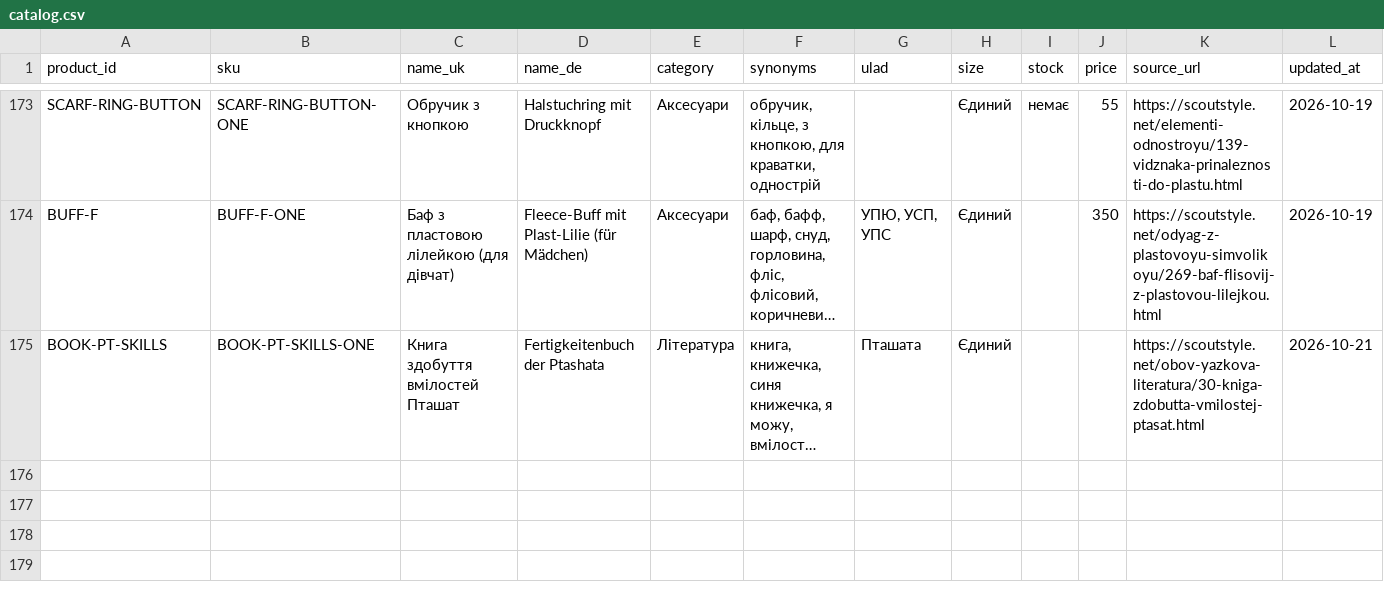
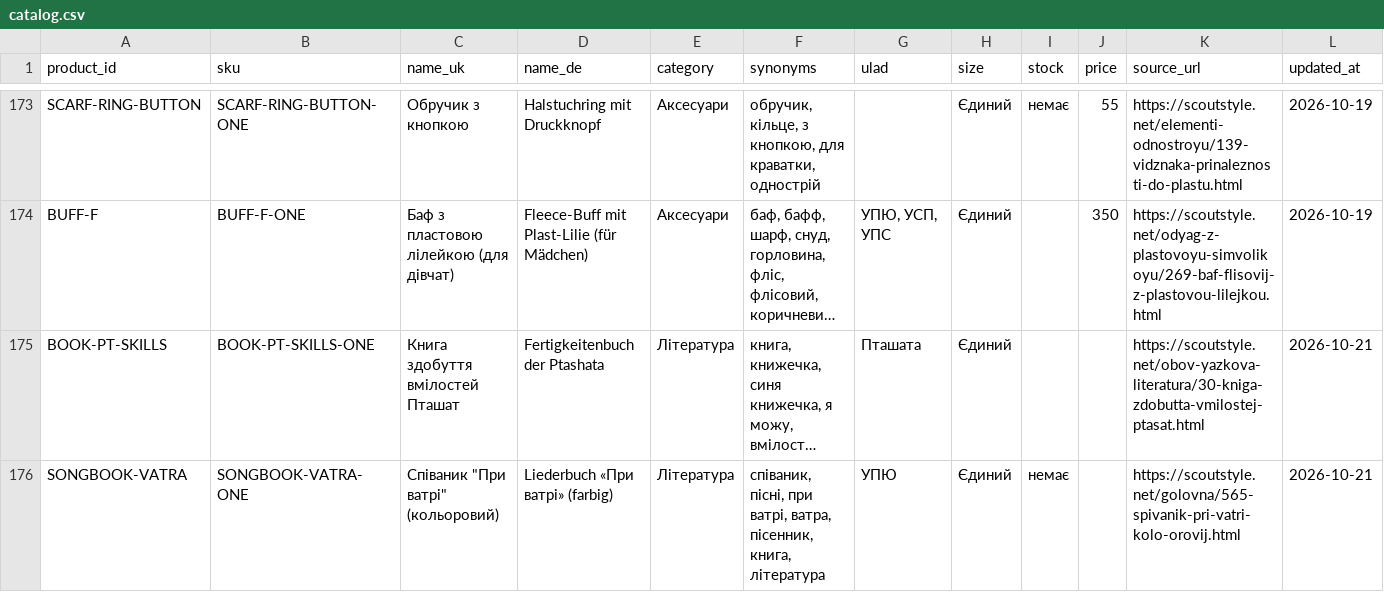
Before and after one commit to GrinIara/plast-order-uniform-de, a CSV file: public/sample/catalog.csv, drawn as a sheet; only a part is shown, gaps mark what is left out; long unchanged cells end in …; the diff names each change by its address in the sheet, - before the commit and + after, or states it on an @@ line.

```diff
--- a/public/sample/catalog.csv
+++ b/public/sample/catalog.csv
+row 176: SONGBOOK-VATRA | SONGBOOK-VATRA-ONE | Співаник "При ватрі" (кольоровий) | Liederbuch «При ватрі» (farbig) | Література | співаник, пісні, при ватрі, ватра, пісенник, книга, література | УПЮ | Єдиний | немає |  | https://scoutstyle.net/golovna/565-spivanik-pri-vatri-kolo-orovij.html | 2026-10-21
```
